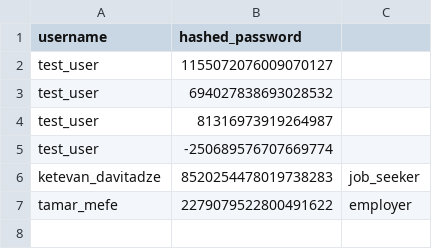
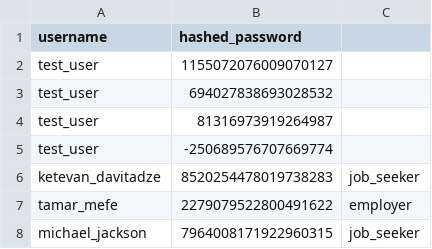
Before and after one commit to Keteonedv/JobSearchingApplication, a CSV file: users.csv, drawn as a sheet.

```diff
--- a/users.csv
+++ b/users.csv
@@ -7 +7,2 @@ ketevan_davitadze,8520254478019738283,job_seeker
 tamar_mefe,2279079522800491622,employer
+michael_jackson,7964008171922960315,job_seeker
```
Also changed, not shown: 1 other file.
